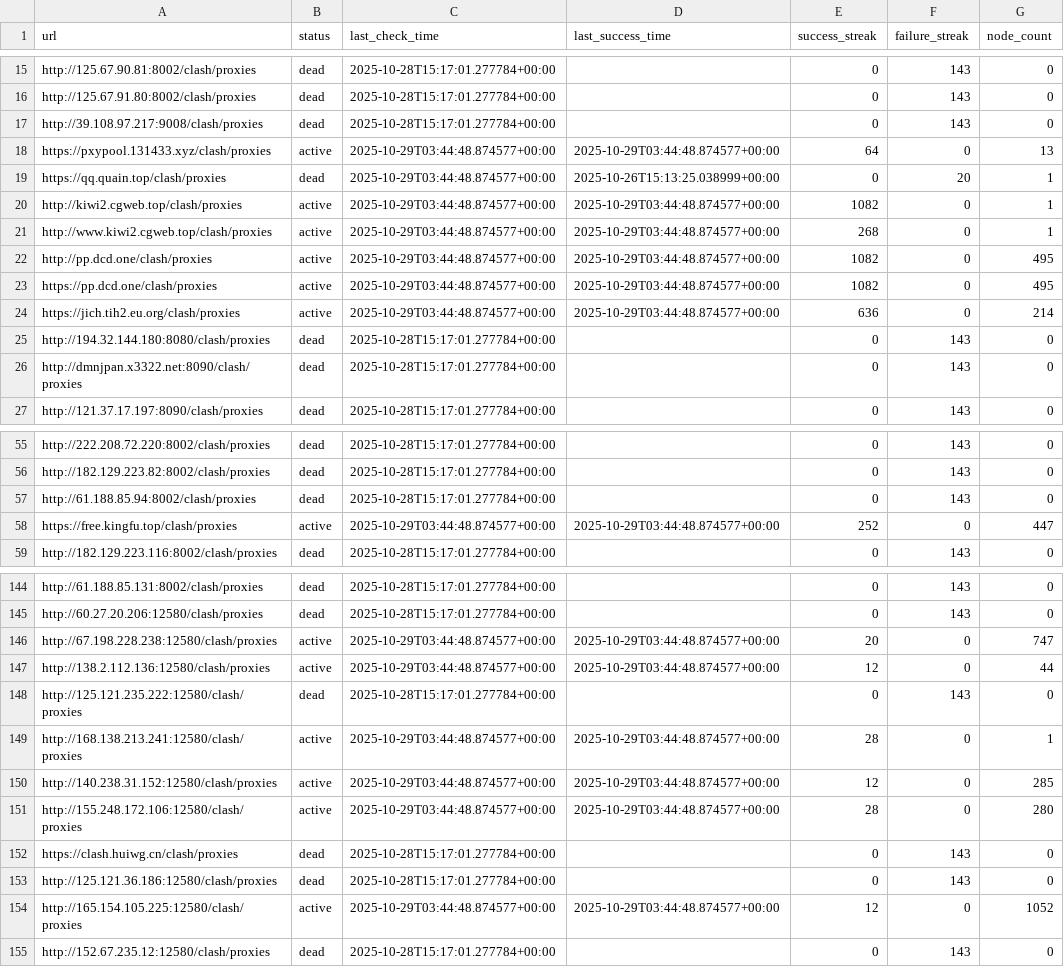
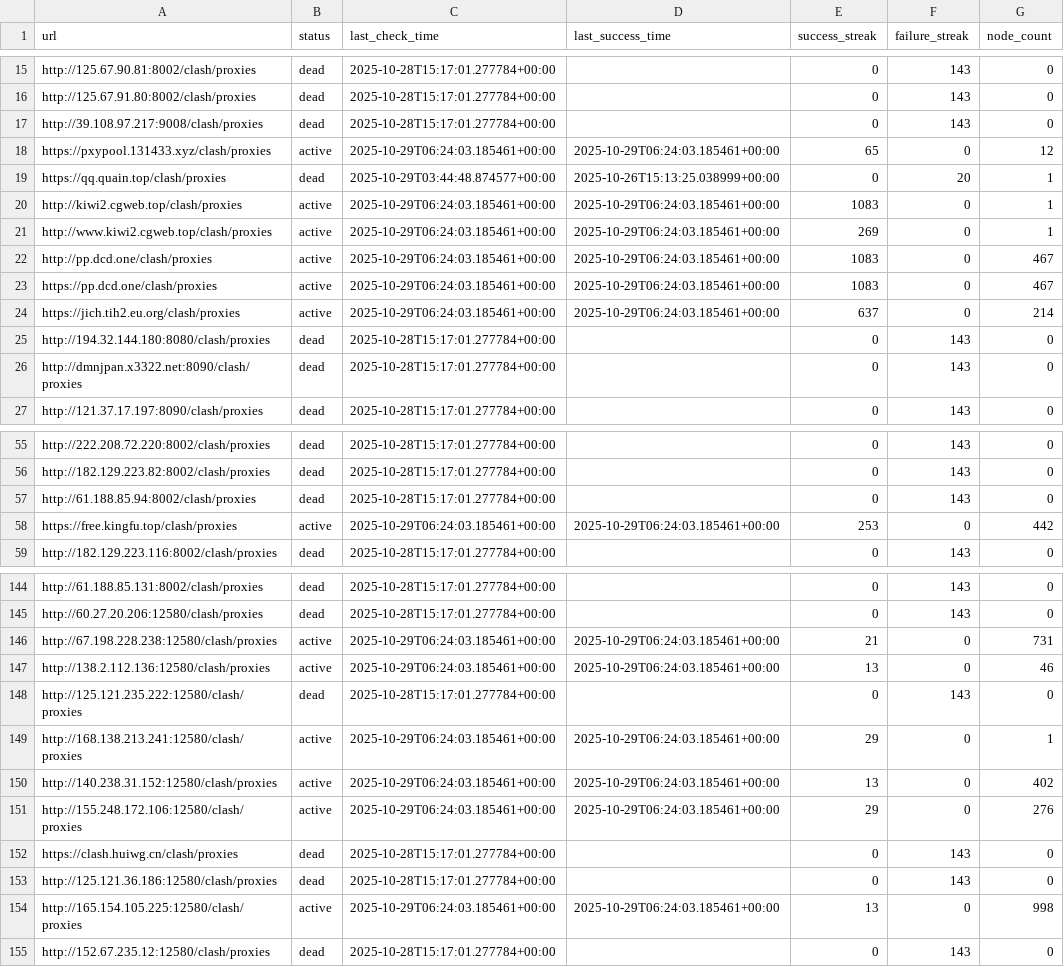
Before and after one commit to SuohYume/collector, a CSV file: link_database.csv, drawn as a sheet; only a part is shown, gaps mark what is left out; the diff covers the shown part only.

```diff
--- a/link_database.csv
+++ b/link_database.csv
@@ -17,9 +17,9 @@ http://125.67.91.80:8002/clash/proxies,dead,2025-10-28T15:17:01.277784+00:00,,0,
 http://39.108.97.217:9008/clash/proxies,dead,2025-10-28T15:17:01.277784+00:00,,0,143,0
-https://pxypool.131433.xyz/clash/proxies,active,2025-10-29T03:44:48.874577+00:00,2025-10-29T03:44:48.874577+00:00,64,0,13
+https://pxypool.131433.xyz/clash/proxies,active,2025-10-29T06:24:03.185461+00:00,2025-10-29T06:24:03.185461+00:00,65,0,12
 https://qq.quain.top/clash/proxies,dead,2025-10-29T03:44:48.874577+00:00,2025-10-26T15:13:25.038999+00:00,0,20,1
-http://kiwi2.cgweb.top/clash/proxies,active,2025-10-29T03:44:48.874577+00:00,2025-10-29T03:44:48.874577+00:00,1082,0,1
-http://www.kiwi2.cgweb.top/clash/proxies,active,2025-10-29T03:44:48.874577+00:00,2025-10-29T03:44:48.874577+00:00,268,0,1
-http://pp.dcd.one/clash/proxies,active,2025-10-29T03:44:48.874577+00:00,2025-10-29T03:44:48.874577+00:00,1082,0,495
-https://pp.dcd.one/clash/proxies,active,2025-10-29T03:44:48.874577+00:00,2025-10-29T03:44:48.874577+00:00,1082,0,495
-https://jich.tih2.eu.org/clash/proxies,active,2025-10-29T03:44:48.874577+00:00,2025-10-29T03:44:48.874577+00:00,636,0,214
+http://kiwi2.cgweb.top/clash/proxies,active,2025-10-29T06:24:03.185461+00:00,2025-10-29T06:24:03.185461+00:00,1083,0,1
+http://www.kiwi2.cgweb.top/clash/proxies,active,2025-10-29T06:24:03.185461+00:00,2025-10-29T06:24:03.185461+00:00,269,0,1
+http://pp.dcd.one/clash/proxies,active,2025-10-29T06:24:03.185461+00:00,2025-10-29T06:24:03.185461+00:00,1083,0,467
+https://pp.dcd.one/clash/proxies,active,2025-10-29T06:24:03.185461+00:00,2025-10-29T06:24:03.185461+00:00,1083,0,467
+https://jich.tih2.eu.org/clash/proxies,active,2025-10-29T06:24:03.185461+00:00,2025-10-29T06:24:03.185461+00:00,637,0,214
 http://194.32.144.180:8080/clash/proxies,dead,2025-10-28T15:17:01.277784+00:00,,0,143,0
@@ -57,3 +57,3 @@ http://182.129.223.82:8002/clash/proxies,dead,2025-10-28T15:17:01.277784+00:00,,
 http://61.188.85.94:8002/clash/proxies,dead,2025-10-28T15:17:01.277784+00:00,,0,143,0
-https://free.kingfu.top/clash/proxies,active,2025-10-29T03:44:48.874577+00:00,2025-10-29T03:44:48.874577+00:00,252,0,447
+https://free.kingfu.top/clash/proxies,active,2025-10-29T06:24:03.185461+00:00,2025-10-29T06:24:03.185461+00:00,253,0,442
 http://182.129.223.116:8002/clash/proxies,dead,2025-10-28T15:17:01.277784+00:00,,0,143,0
@@ -145,11 +145,11 @@ http://61.188.85.131:8002/clash/proxies,dead,2025-10-28T15:17:01.277784+00:00,,0
 http://60.27.20.206:12580/clash/proxies,dead,2025-10-28T15:17:01.277784+00:00,,0,143,0
-http://67.198.228.238:12580/clash/proxies,active,2025-10-29T03:44:48.874577+00:00,2025-10-29T03:44:48.874577+00:00,20,0,747
-http://138.2.112.136:12580/clash/proxies,active,2025-10-29T03:44:48.874577+00:00,2025-10-29T03:44:48.874577+00:00,12,0,44
+http://67.198.228.238:12580/clash/proxies,active,2025-10-29T06:24:03.185461+00:00,2025-10-29T06:24:03.185461+00:00,21,0,731
+http://138.2.112.136:12580/clash/proxies,active,2025-10-29T06:24:03.185461+00:00,2025-10-29T06:24:03.185461+00:00,13,0,46
 http://125.121.235.222:12580/clash/proxies,dead,2025-10-28T15:17:01.277784+00:00,,0,143,0
-http://168.138.213.241:12580/clash/proxies,active,2025-10-29T03:44:48.874577+00:00,2025-10-29T03:44:48.874577+00:00,28,0,1
-http://140.238.31.152:12580/clash/proxies,active,2025-10-29T03:44:48.874577+00:00,2025-10-29T03:44:48.874577+00:00,12,0,285
-http://155.248.172.106:12580/clash/proxies,active,2025-10-29T03:44:48.874577+00:00,2025-10-29T03:44:48.874577+00:00,28,0,280
+http://168.138.213.241:12580/clash/proxies,active,2025-10-29T06:24:03.185461+00:00,2025-10-29T06:24:03.185461+00:00,29,0,1
+http://140.238.31.152:12580/clash/proxies,active,2025-10-29T06:24:03.185461+00:00,2025-10-29T06:24:03.185461+00:00,13,0,402
+http://155.248.172.106:12580/clash/proxies,active,2025-10-29T06:24:03.185461+00:00,2025-10-29T06:24:03.185461+00:00,29,0,276
 https://clash.huiwg.cn/clash/proxies,dead,2025-10-28T15:17:01.277784+00:00,,0,143,0
 http://125.121.36.186:12580/clash/proxies,dead,2025-10-28T15:17:01.277784+00:00,,0,143,0
-http://165.154.105.225:12580/clash/proxies,active,2025-10-29T03:44:48.874577+00:00,2025-10-29T03:44:48.874577+00:00,12,0,1052
+http://165.154.105.225:12580/clash/proxies,active,2025-10-29T06:24:03.185461+00:00,2025-10-29T06:24:03.185461+00:00,13,0,998
 http://152.67.235.12:12580/clash/proxies,dead,2025-10-28T15:17:01.277784+00:00,,0,143,0
```
Also changed, not shown: 39 edited cells elsewhere in this file, 3 other files.
